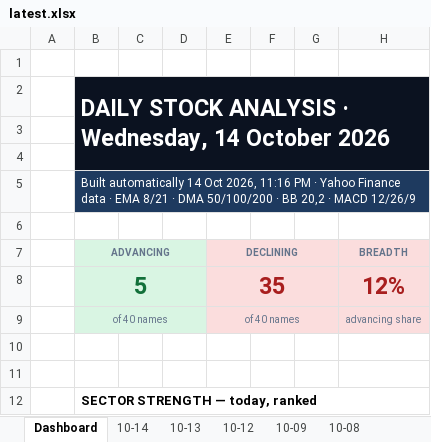
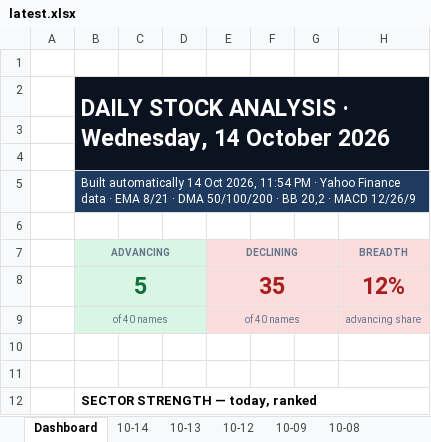
Before and after one commit to GeoWizard4645/Stock-Analysis-for-my-Grandpa, an Excel workbook: docs/data/latest.xlsx, sheet Dashboard, drawn as a sheet; only a part is shown; values as stored, in another font and other column widths than the file's, no borders; charts and pictures and conditional formats not drawn; the diff names each change by its address in the sheet, - before the commit and + after, or states it on an @@ line.

```diff
--- a/docs/data/latest.xlsx (sheet Dashboard)
+++ b/docs/data/latest.xlsx (sheet Dashboard)
-B5 (ADVANCING): …Oct 2026, 11:16 PM ·…
+B5 (ADVANCING): …Oct 2026, 11:54 PM ·…
```
Also changed, not shown: sheet 10-14, sheet 10-09, sheet 10-13, sheet 10-12, sheet 10-08, 1 other file.
